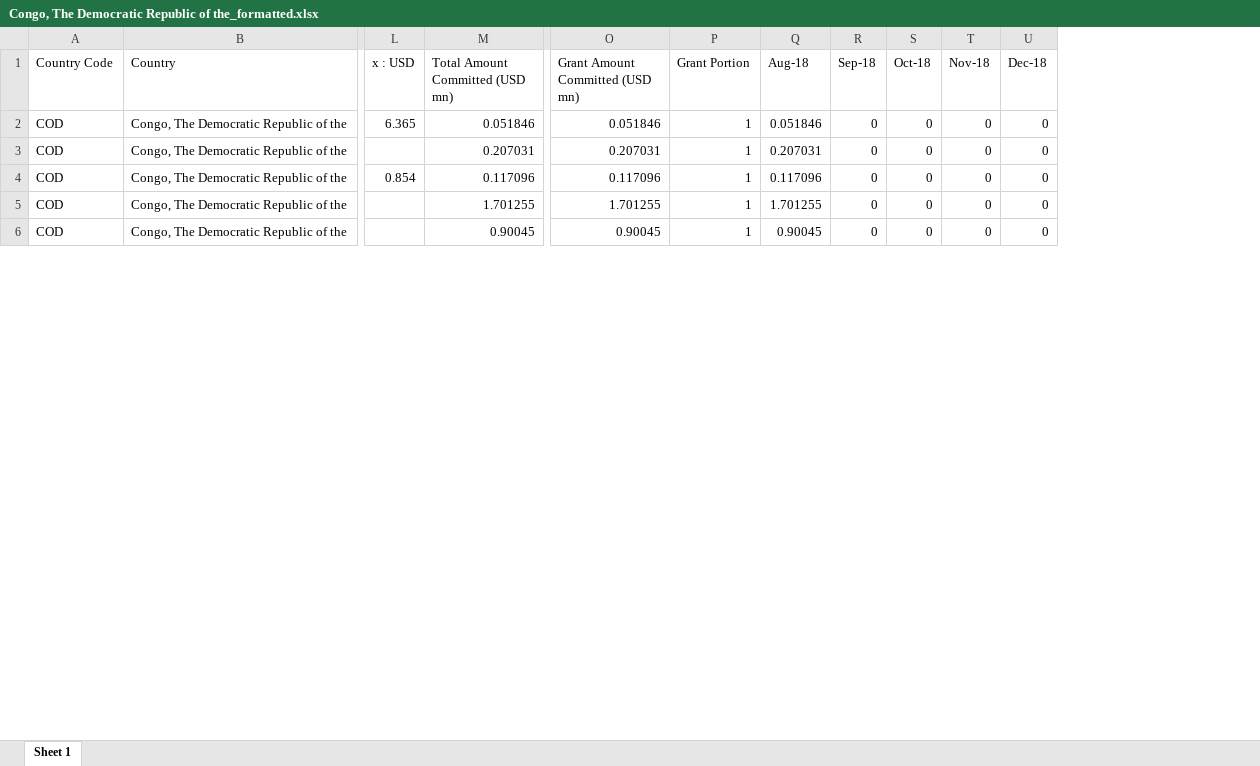
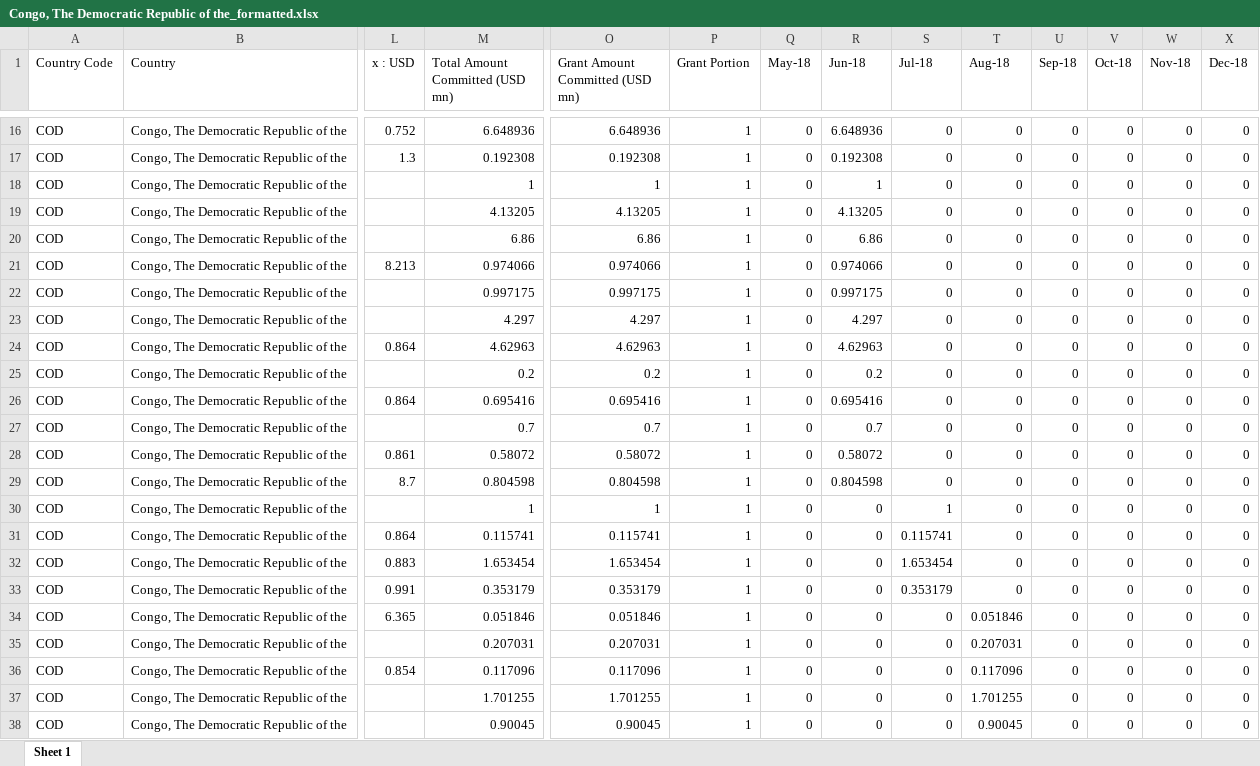
Before and after one commit to akmiller01/fts-crisis-tracking, an Excel workbook: output/Congo, The Democratic Republic of the_formatted.xlsx, sheet Sheet 1, drawn as a sheet; only a part is shown, gaps mark what is left out; values as stored, in another font and other column widths than the file's, no borders; rows hold the shown columns only; the diff covers the shown part only; the diff names each change by its address in the sheet, - before the commit and + after, or states it on an @@ line.

```diff
--- a/output/Congo, The Democratic Republic of the_formatted.xlsx (sheet Sheet 1)
+++ b/output/Congo, The Democratic Republic of the_formatted.xlsx (sheet Sheet 1)
+column Q (May-18), rows 34-38: all 0
+column R (Jun-18), rows 34-38: all 0
+column S (Jul-18), rows 34-38: all 0
+row 16: COD | Congo, The Democratic Republic of the | 0.752 | 6.648936 | 6.648936 | 1 | 0 | 6.648936 | 0 | 0 | 0 | 0 | 0 | 0
+row 17: COD | Congo, The Democratic Republic of the | 1.3 | 0.192308 | 0.192308 | 1 | 0 | 0.192308 | 0 | 0 | 0 | 0 | 0 | 0
+row 18: COD | Congo, The Democratic Republic of the |  | 1 | 1 | 1 | 0 | 1 | 0 | 0 | 0 | 0 | 0 | 0
+row 19: COD | Congo, The Democratic Republic of the |  | 4.13205 | 4.13205 | 1 | 0 | 4.13205 | 0 | 0 | 0 | 0 | 0 | 0
+row 20: COD | Congo, The Democratic Republic of the |  | 6.86 | 6.86 | 1 | 0 | 6.86 | 0 | 0 | 0 | 0 | 0 | 0
+row 21: COD | Congo, The Democratic Republic of the | 8.213 | 0.974066 | 0.974066 | 1 | 0 | 0.974066 | 0 | 0 | 0 | 0 | 0 | 0
+row 22: COD | Congo, The Democratic Republic of the |  | 0.997175 | 0.997175 | 1 | 0 | 0.997175 | 0 | 0 | 0 | 0 | 0 | 0
+row 23: COD | Congo, The Democratic Republic of the |  | 4.297 | 4.297 | 1 | 0 | 4.297 | 0 | 0 | 0 | 0 | 0 | 0
+row 24: COD | Congo, The Democratic Republic of the | 0.864 | 4.62963 | 4.62963 | 1 | 0 | 4.62963 | 0 | 0 | 0 | 0 | 0 | 0
+row 25: COD | Congo, The Democratic Republic of the |  | 0.2 | 0.2 | 1 | 0 | 0.2 | 0 | 0 | 0 | 0 | 0 | 0
+row 26: COD | Congo, The Democratic Republic of the | 0.864 | 0.695416 | 0.695416 | 1 | 0 | 0.695416 | 0 | 0 | 0 | 0 | 0 | 0
+row 27: COD | Congo, The Democratic Republic of the |  | 0.7 | 0.7 | 1 | 0 | 0.7 | 0 | 0 | 0 | 0 | 0 | 0
+row 28: COD | Congo, The Democratic Republic of the | 0.861 | 0.58072 | 0.58072 | 1 | 0 | 0.58072 | 0 | 0 | 0 | 0 | 0 | 0
+row 29: COD | Congo, The Democratic Republic of the | 8.7 | 0.804598 | 0.804598 | 1 | 0 | 0.804598 | 0 | 0 | 0 | 0 | 0 | 0
+row 30: COD | Congo, The Democratic Republic of the |  | 1 | 1 | 1 | 0 | 0 | 1 | 0 | 0 | 0 | 0 | 0
+row 31: COD | Congo, The Democratic Republic of the | 0.864 | 0.115741 | 0.115741 | 1 | 0 | 0 | 0.115741 | 0 | 0 | 0 | 0 | 0
+row 32: COD | Congo, The Democratic Republic of the | 0.883 | 1.653454 | 1.653454 | 1 | 0 | 0 | 1.653454 | 0 | 0 | 0 | 0 | 0
+row 33: COD | Congo, The Democratic Republic of the | 0.991 | 0.353179 | 0.353179 | 1 | 0 | 0 | 0.353179 | 0 | 0 | 0 | 0 | 0
```
Also changed, not shown: 14 added rows elsewhere in this sheet, output/Congo, The Democratic Republic of the_aggregated.xlsx, output/Congo, The Democratic Republic of the_unformatted.xlsx, 29 other files.
